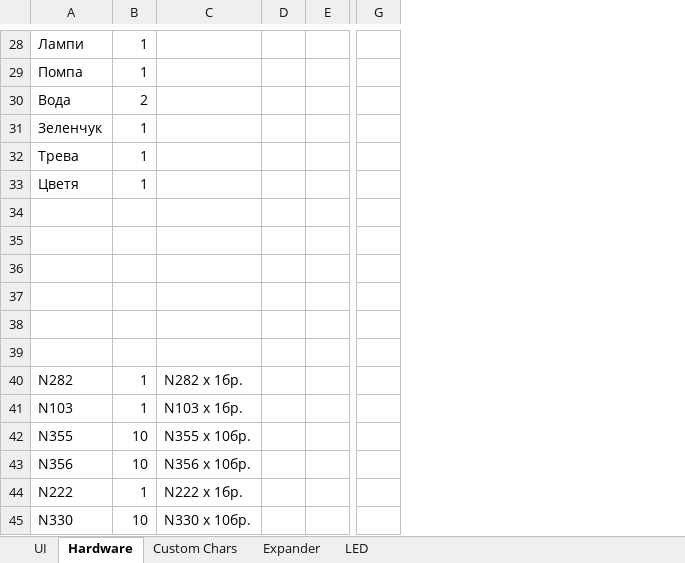
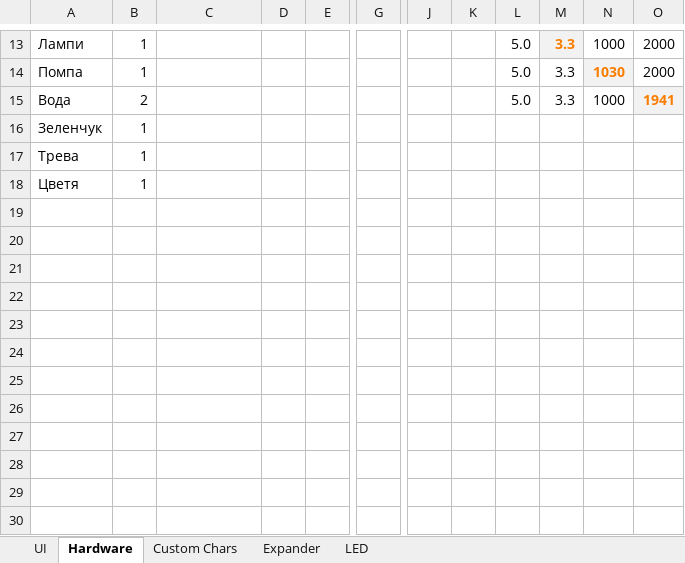
Before and after one commit to androdd/HomeAutomation, an Excel workbook: Documents/Implementation.xlsx, sheet Hardware, drawn as a sheet; only a part is shown, gaps mark what is left out; values as stored, in another font and other column widths than the file's, no borders; charts and pictures not drawn; removed rows and columns are numbered as before the commit, all else as after; rows hold the shown columns only; the diff covers the shown part only; the diff names each change by its address in the sheet, - before the commit and + after, or states it on an @@ line.

```diff
--- a/Documents/Implementation.xlsx (sheet Hardware)
+++ b/Documents/Implementation.xlsx (sheet Hardware)
-column E, empty
+column E, empty
-column G, empty
+column G, empty
+column J, empty
+column K, empty
+column L, rows 13-15: all 5.0
+column M, rows 13-15: all 3.3
+column N, rows 13-15: 1000 | 1030 | 1000
+column O, rows 13-15: 2000 | 2000 | 1941
-row 34: (empty)
-row 35: (empty)
-row 36: (empty)
-row 37: (empty)
-row 38: (empty)
-row 39: (empty)
-row 40: N282 | 1 | N282 x 1бр.
-row 41: N103 | 1 | N103 x 1бр.
-row 42: N355 | 10 | N355 x 10бр.
-row 43: N356 | 10 | N356 x 10бр.
-row 44: N222 | 1 | N222 x 1бр.
-row 45: N330 | 10 | N330 x 10бр.
```
Also changed, not shown: 15 removed rows and 3 edited cells elsewhere in this sheet, formulas that keep their value, charts or pictures, 18 other files.
